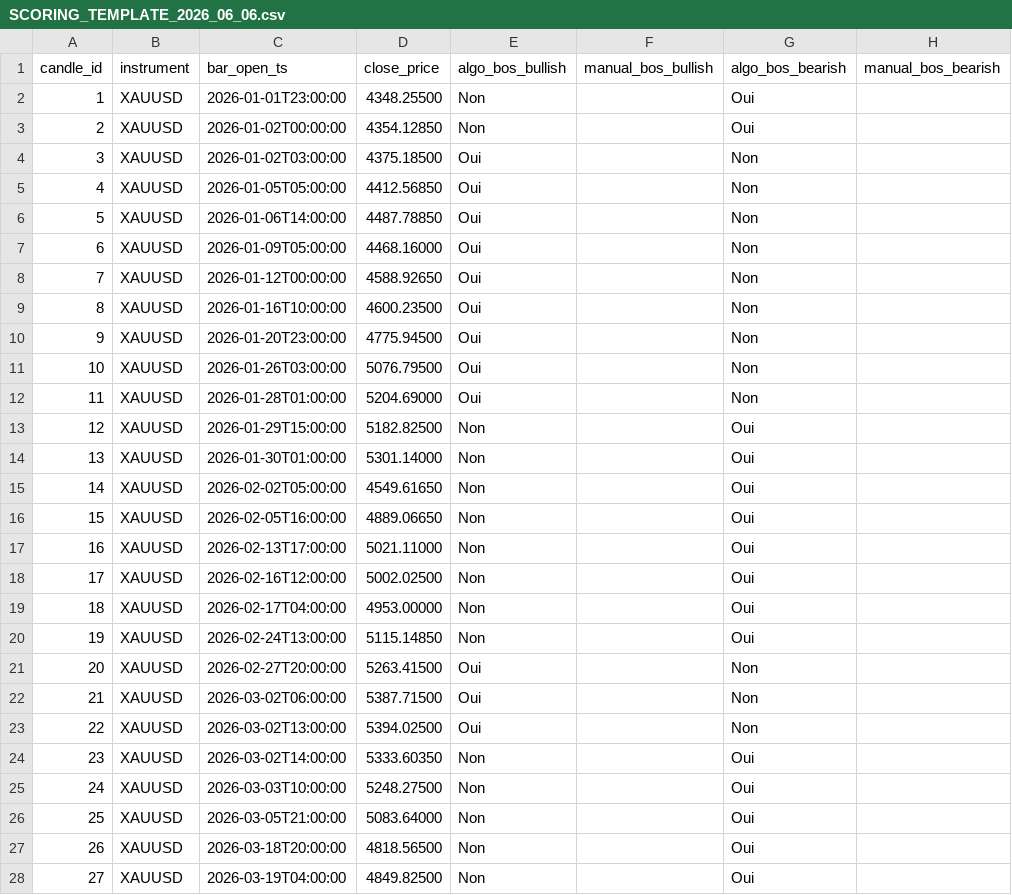
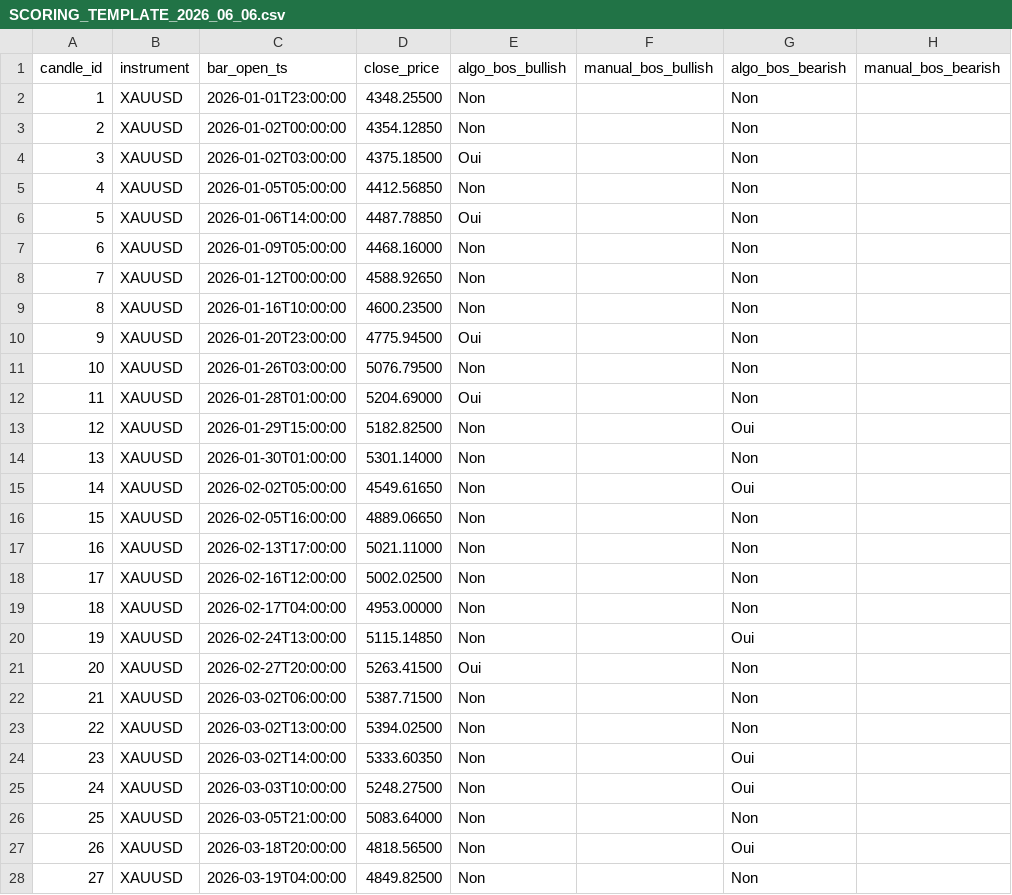
Before and after one commit to LKBSM/TradingBot_Agentic, a CSV file: docs/audits/SCORING_TEMPLATE_2026_06_06.csv, drawn as a sheet; only a part is shown; the diff covers the shown part only; the diff names each change by its address in the sheet, - before the commit and + after, or states it on an @@ line.

```diff
--- a/docs/audits/SCORING_TEMPLATE_2026_06_06.csv
+++ b/docs/audits/SCORING_TEMPLATE_2026_06_06.csv
-G2:G3 (algo_bos_bearish): Oui
+G2:G3 (algo_bos_bearish): Non
-E5 (algo_bos_bullish): Oui
+E5 (algo_bos_bullish): Non
-E7:E9 (algo_bos_bullish): Oui
+E7:E9 (algo_bos_bullish): Non
-E11 (algo_bos_bullish): Oui
+E11 (algo_bos_bullish): Non
-G14 (algo_bos_bearish): Oui
+G14 (algo_bos_bearish): Non
-G16:G19 (algo_bos_bearish): Oui
+G16:G19 (algo_bos_bearish): Non
-E22:E23 (algo_bos_bullish): Oui
+E22:E23 (algo_bos_bullish): Non
-G26 (algo_bos_bearish): Oui
+G26 (algo_bos_bearish): Non
-G28 (algo_bos_bearish): Oui
+G28 (algo_bos_bearish): Non
```
Also changed, not shown: 16 edited cells elsewhere in this file, 7 other files.
